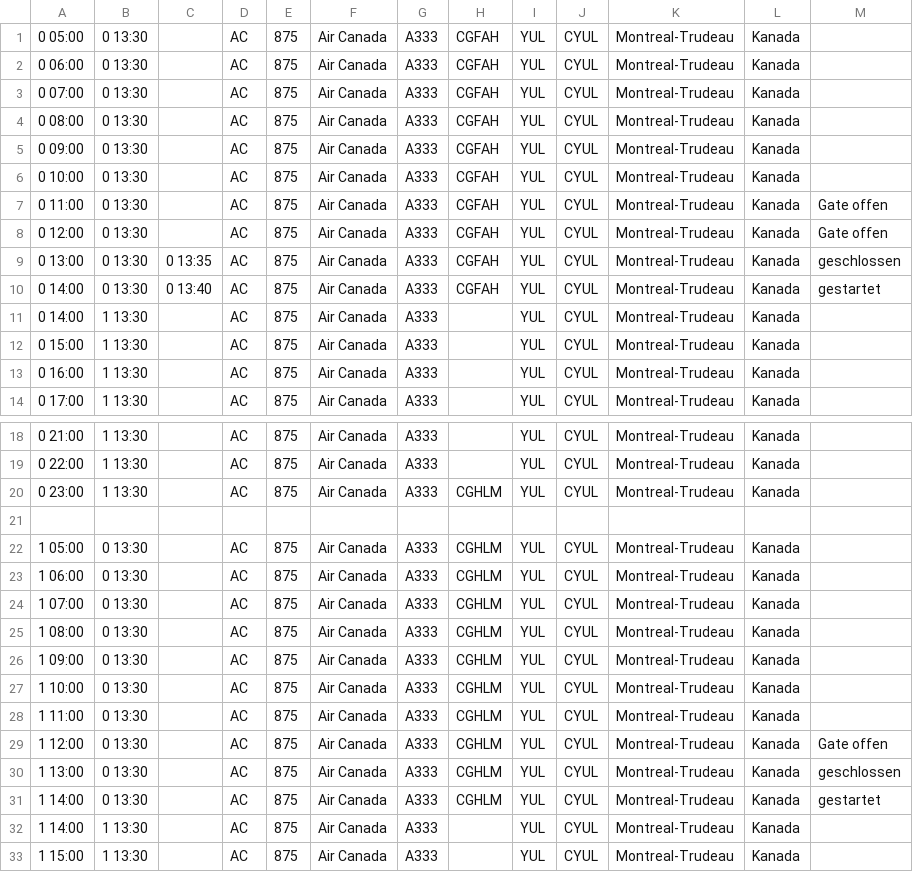
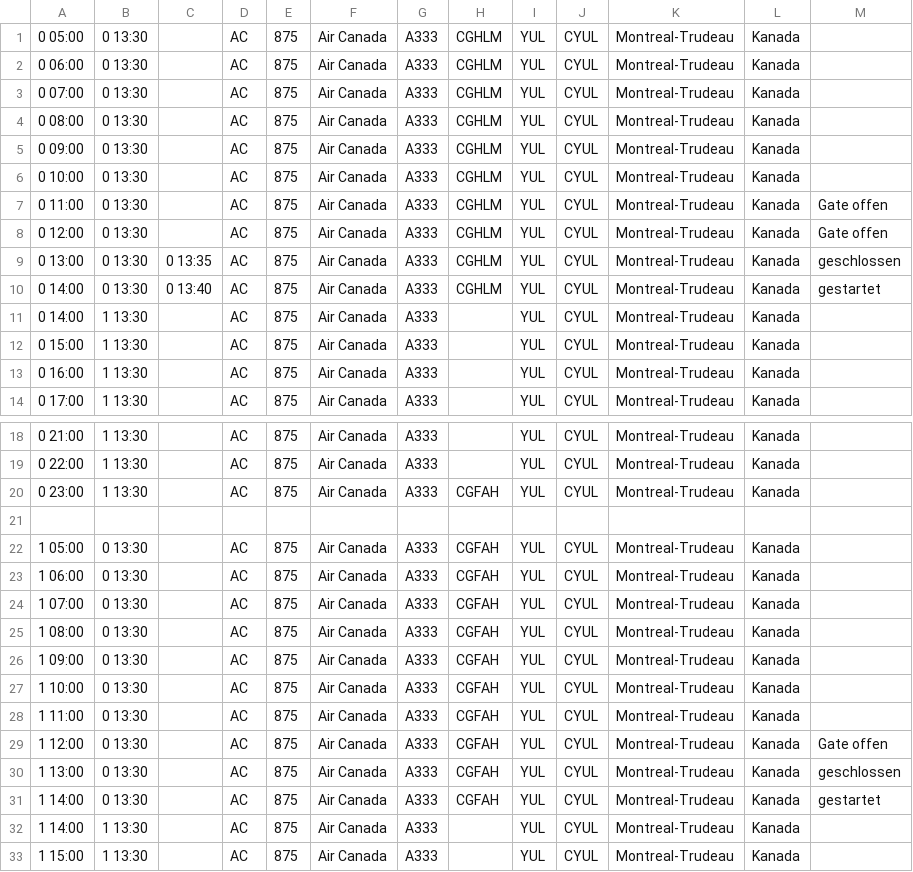
Before and after one commit to flederwiesel/fra-flugplan, a CSV file: check/flugplan/airportcity/flights/departure/AC875.csv, drawn as a sheet; only a part is shown, gaps mark what is left out; the diff covers the shown part only.

Commit message:
Corrected aircrafts.

```diff
--- a/check/flugplan/airportcity/flights/departure/AC875.csv
+++ b/check/flugplan/airportcity/flights/departure/AC875.csv
@@ -1,11 +1,11 @@
-0 05:00;0 13:30;;AC;875;Air Canada;A333;CGFAH;YUL;CYUL;Montreal-Trudeau;Kanada;
-0 06:00;0 13:30;;AC;875;Air Canada;A333;CGFAH;YUL;CYUL;Montreal-Trudeau;Kanada;
-0 07:00;0 13:30;;AC;875;Air Canada;A333;CGFAH;YUL;CYUL;Montreal-Trudeau;Kanada;
-0 08:00;0 13:30;;AC;875;Air Canada;A333;CGFAH;YUL;CYUL;Montreal-Trudeau;Kanada;
-0 09:00;0 13:30;;AC;875;Air Canada;A333;CGFAH;YUL;CYUL;Montreal-Trudeau;Kanada;
-0 10:00;0 13:30;;AC;875;Air Canada;A333;CGFAH;YUL;CYUL;Montreal-Trudeau;Kanada;
-0 11:00;0 13:30;;AC;875;Air Canada;A333;CGFAH;YUL;CYUL;Montreal-Trudeau;Kanada;Gate offen
-0 12:00;0 13:30;;AC;875;Air Canada;A333;CGFAH;YUL;CYUL;Montreal-Trudeau;Kanada;Gate offen
-0 13:00;0 13:30;0 13:35;AC;875;Air Canada;A333;CGFAH;YUL;CYUL;Montreal-Trudeau;Kanada;geschlossen
-0 14:00;0 13:30;0 13:40;AC;875;Air Canada;A333;CGFAH;YUL;CYUL;Montreal-Trudeau;Kanada;gestartet
+0 05:00;0 13:30;;AC;875;Air Canada;A333;CGHLM;YUL;CYUL;Montreal-Trudeau;Kanada;
+0 06:00;0 13:30;;AC;875;Air Canada;A333;CGHLM;YUL;CYUL;Montreal-Trudeau;Kanada;
+0 07:00;0 13:30;;AC;875;Air Canada;A333;CGHLM;YUL;CYUL;Montreal-Trudeau;Kanada;
+0 08:00;0 13:30;;AC;875;Air Canada;A333;CGHLM;YUL;CYUL;Montreal-Trudeau;Kanada;
+0 09:00;0 13:30;;AC;875;Air Canada;A333;CGHLM;YUL;CYUL;Montreal-Trudeau;Kanada;
+0 10:00;0 13:30;;AC;875;Air Canada;A333;CGHLM;YUL;CYUL;Montreal-Trudeau;Kanada;
+0 11:00;0 13:30;;AC;875;Air Canada;A333;CGHLM;YUL;CYUL;Montreal-Trudeau;Kanada;Gate offen
+0 12:00;0 13:30;;AC;875;Air Canada;A333;CGHLM;YUL;CYUL;Montreal-Trudeau;Kanada;Gate offen
+0 13:00;0 13:30;0 13:35;AC;875;Air Canada;A333;CGHLM;YUL;CYUL;Montreal-Trudeau;Kanada;geschlossen
+0 14:00;0 13:30;0 13:40;AC;875;Air Canada;A333;CGHLM;YUL;CYUL;Montreal-Trudeau;Kanada;gestartet
 0 14:00;1 13:30;;AC;875;Air Canada;A333;;YUL;CYUL;Montreal-Trudeau;Kanada;
@@ -19,14 +19,14 @@
 0 22:00;1 13:30;;AC;875;Air Canada;A333;;YUL;CYUL;Montreal-Trudeau;Kanada;
-0 23:00;1 13:30;;AC;875;Air Canada;A333;CGHLM;YUL;CYUL;Montreal-Trudeau;Kanada;
+0 23:00;1 13:30;;AC;875;Air Canada;A333;CGFAH;YUL;CYUL;Montreal-Trudeau;Kanada;
 ;;;;;;;;;;;;
-1 05:00;0 13:30;;AC;875;Air Canada;A333;CGHLM;YUL;CYUL;Montreal-Trudeau;Kanada;
-1 06:00;0 13:30;;AC;875;Air Canada;A333;CGHLM;YUL;CYUL;Montreal-Trudeau;Kanada;
-1 07:00;0 13:30;;AC;875;Air Canada;A333;CGHLM;YUL;CYUL;Montreal-Trudeau;Kanada;
-1 08:00;0 13:30;;AC;875;Air Canada;A333;CGHLM;YUL;CYUL;Montreal-Trudeau;Kanada;
-1 09:00;0 13:30;;AC;875;Air Canada;A333;CGHLM;YUL;CYUL;Montreal-Trudeau;Kanada;
-1 10:00;0 13:30;;AC;875;Air Canada;A333;CGHLM;YUL;CYUL;Montreal-Trudeau;Kanada;
-1 11:00;0 13:30;;AC;875;Air Canada;A333;CGHLM;YUL;CYUL;Montreal-Trudeau;Kanada;
-1 12:00;0 13:30;;AC;875;Air Canada;A333;CGHLM;YUL;CYUL;Montreal-Trudeau;Kanada;Gate offen
-1 13:00;0 13:30;;AC;875;Air Canada;A333;CGHLM;YUL;CYUL;Montreal-Trudeau;Kanada;geschlossen
-1 14:00;0 13:30;;AC;875;Air Canada;A333;CGHLM;YUL;CYUL;Montreal-Trudeau;Kanada;gestartet
+1 05:00;0 13:30;;AC;875;Air Canada;A333;CGFAH;YUL;CYUL;Montreal-Trudeau;Kanada;
+1 06:00;0 13:30;;AC;875;Air Canada;A333;CGFAH;YUL;CYUL;Montreal-Trudeau;Kanada;
+1 07:00;0 13:30;;AC;875;Air Canada;A333;CGFAH;YUL;CYUL;Montreal-Trudeau;Kanada;
+1 08:00;0 13:30;;AC;875;Air Canada;A333;CGFAH;YUL;CYUL;Montreal-Trudeau;Kanada;
+1 09:00;0 13:30;;AC;875;Air Canada;A333;CGFAH;YUL;CYUL;Montreal-Trudeau;Kanada;
+1 10:00;0 13:30;;AC;875;Air Canada;A333;CGFAH;YUL;CYUL;Montreal-Trudeau;Kanada;
+1 11:00;0 13:30;;AC;875;Air Canada;A333;CGFAH;YUL;CYUL;Montreal-Trudeau;Kanada;
+1 12:00;0 13:30;;AC;875;Air Canada;A333;CGFAH;YUL;CYUL;Montreal-Trudeau;Kanada;Gate offen
+1 13:00;0 13:30;;AC;875;Air Canada;A333;CGFAH;YUL;CYUL;Montreal-Trudeau;Kanada;geschlossen
+1 14:00;0 13:30;;AC;875;Air Canada;A333;CGFAH;YUL;CYUL;Montreal-Trudeau;Kanada;gestartet
 1 14:00;1 13:30;;AC;875;Air Canada;A333;;YUL;CYUL;Montreal-Trudeau;Kanada;
```
Also changed, not shown: 1 edited cell elsewhere in this file.
